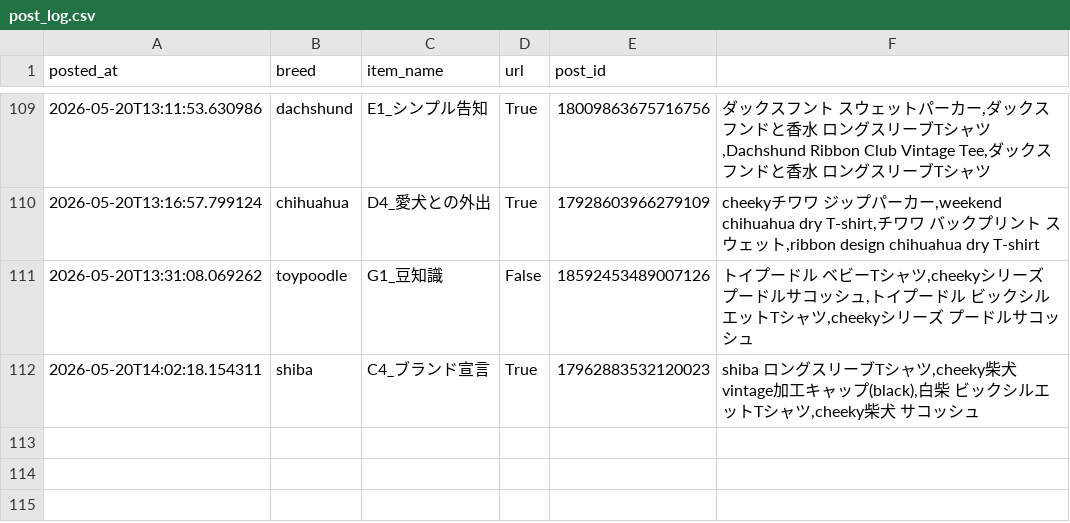
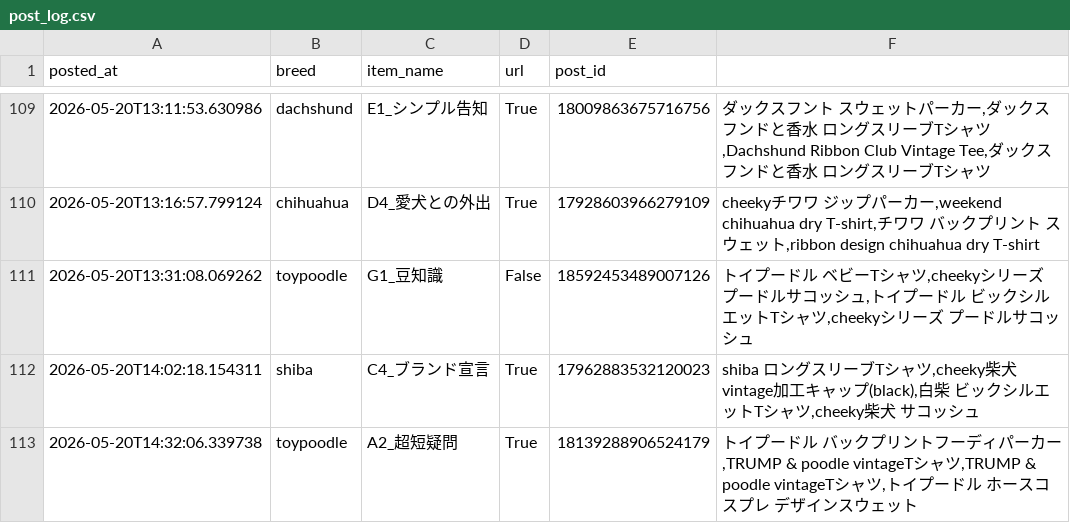
Before and after one commit to takaso123so/dgru-threads, a CSV file: logs/post_log.csv, drawn as a sheet; only a part is shown, gaps mark what is left out; the diff names each change by its address in the sheet, - before the commit and + after, or states it on an @@ line.

```diff
--- a/logs/post_log.csv
+++ b/logs/post_log.csv
+row 113: 2026-05-20T14:32:06.339738 | toypoodle | A2_超短疑問 | True | 18139288906524179 | トイプードル バックプリントフーディパーカー,TRUMP & poodle vintageTシャツ,TRUMP & poodle vintageTシャツ,トイプードル ホースコスプレ デザインスウェット
```
